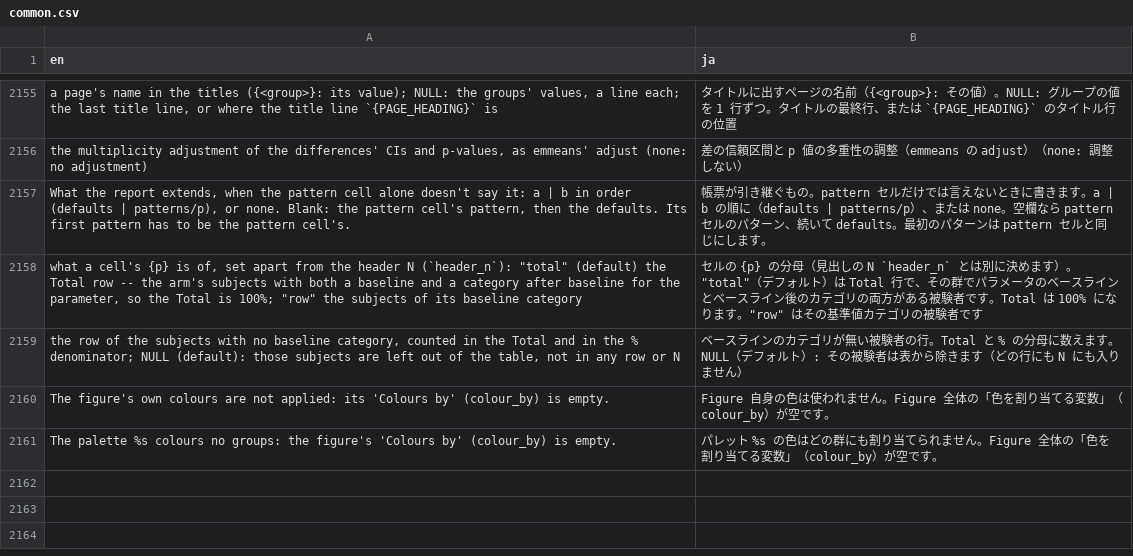
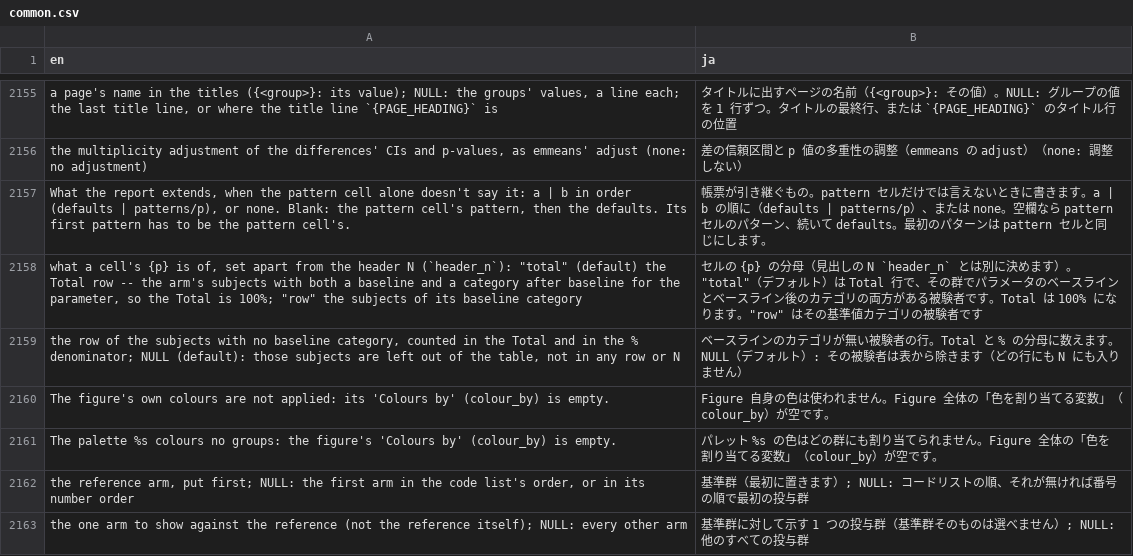
Before and after one commit to ichirio/tflplanner, a CSV file: inst/i18n/strings/common.csv, drawn as a sheet; only a part is shown, gaps mark what is left out.

```diff
--- a/inst/i18n/strings/common.csv
+++ b/inst/i18n/strings/common.csv
@@ -2161 +2161,3 @@
 "The palette %s colours no groups: the figure's 'Colours by' (colour_by) is empty.","パレット %s の色はどの群にも割り当てられません。Figure 全体の「色を割り当てる変数」（colour_by）が空です。"
+"the reference arm, put first; NULL: the first arm in the code list's order, or in its number order","基準群（最初に置きます）; NULL: コードリストの順、それが無ければ番号の順で最初の投与群"
+"the one arm to show against the reference (not the reference itself); NULL: every other arm","基準群に対して示す 1 つの投与群（基準群そのものは選べません）; NULL: 他のすべての投与群"
```
Also changed, not shown: 5 other files.
